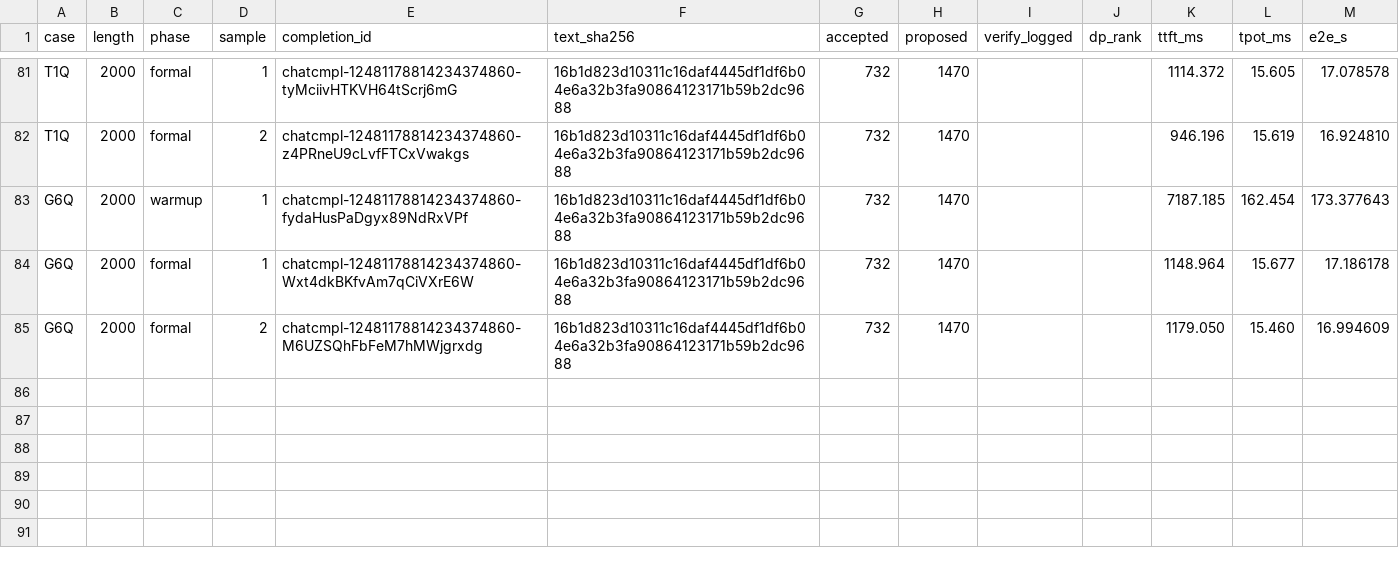
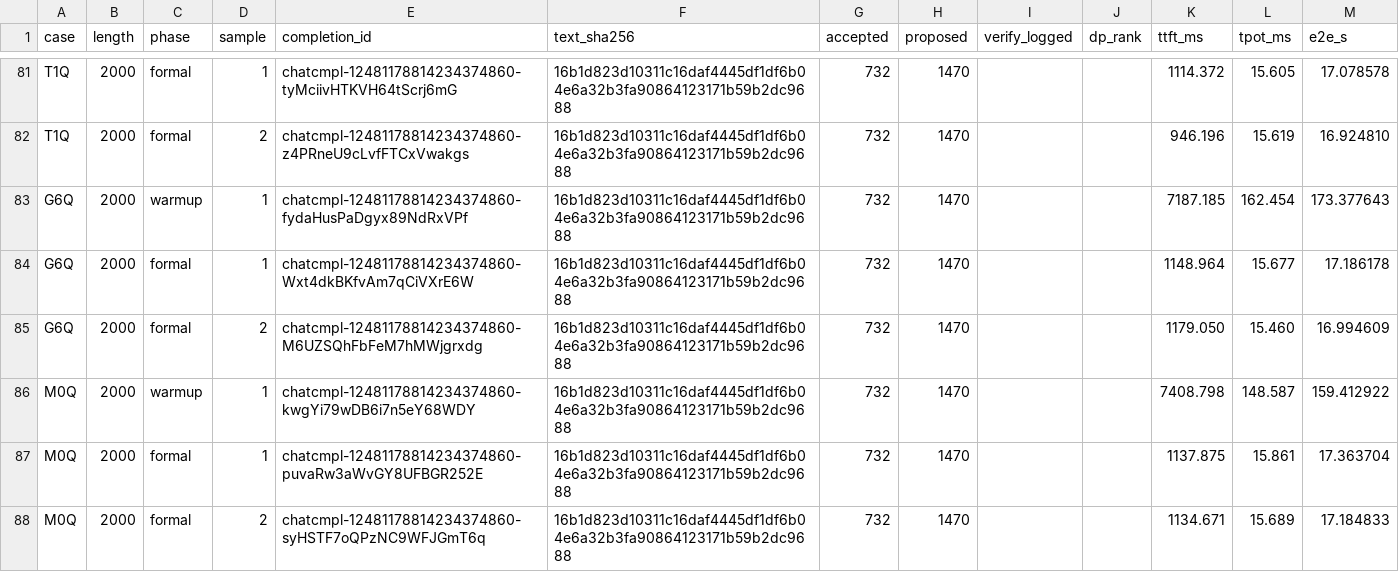
Before and after one commit to fay85/xllm-musa, a TSV file: docs/zh/long_c1_20261119/长序列逐请求.tsv, drawn as a sheet; only a part is shown, gaps mark what is left out.

Commit message:
2k: close inactive sampler screen without claiming a speedup

```diff
--- a/docs/zh/long_c1_20261119/长序列逐请求.tsv
+++ b/docs/zh/long_c1_20261119/长序列逐请求.tsv
@@ -85 +85,4 @@ G6Q	2000	formal	1	chatcmpl-12481178814234374860-Wxt4dkBKfvAm7qCiVXrE6W	16b1d823d
 G6Q	2000	formal	2	chatcmpl-12481178814234374860-M6UZSQhFbFeM7hMWjgrxdg	16b1d823d10311c16daf4445df1df6b04e6a32b3fa90864123171b59b2dc9688	732	1470			1179.050	15.460	16.994609
+M0Q	2000	warmup	1	chatcmpl-12481178814234374860-kwgYi79wDB6i7n5eY68WDY	16b1d823d10311c16daf4445df1df6b04e6a32b3fa90864123171b59b2dc9688	732	1470			7408.798	148.587	159.412922
+M0Q	2000	formal	1	chatcmpl-12481178814234374860-puvaRw3aWvGY8UFBGR252E	16b1d823d10311c16daf4445df1df6b04e6a32b3fa90864123171b59b2dc9688	732	1470			1137.875	15.861	17.363704
+M0Q	2000	formal	2	chatcmpl-12481178814234374860-syHSTF7oQPzNC9WFJGmT6q	16b1d823d10311c16daf4445df1df6b04e6a32b3fa90864123171b59b2dc9688	732	1470			1134.671	15.689	17.184833
```
Also changed, not shown: docs/zh/long_c1_20261119/长序列逐组.tsv, 1 other file.
